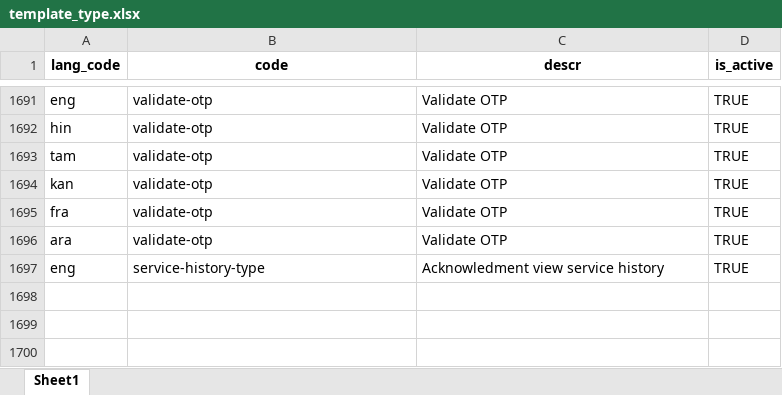
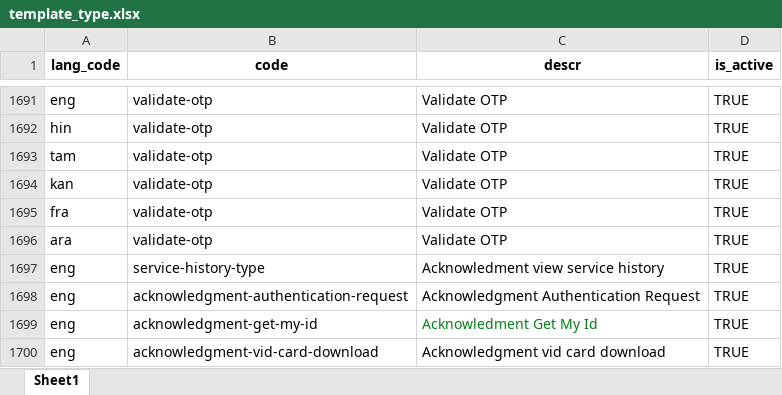
Before and after one commit to tf-nira/mosip-data_bkp, an Excel workbook: mosip_master/xlsx/template_type.xlsx, sheet Sheet1, drawn as a sheet; only a part is shown, gaps mark what is left out; values as stored, in another font and other column widths than the file's, no borders; the diff names each change by its address in the sheet, - before the commit and + after, or states it on an @@ line.

```diff
--- a/mosip_master/xlsx/template_type.xlsx (sheet Sheet1)
+++ b/mosip_master/xlsx/template_type.xlsx (sheet Sheet1)
+row 1698: eng | acknowledgment-authentication-request | Acknowledgment Authentication Request | TRUE
+row 1699: eng | acknowledgment-get-my-id | Acknowledment Get My Id | TRUE
+row 1700: eng | acknowledgment-vid-card-download | Acknowledgment vid card download | TRUE
```
Also changed, not shown: mosip_master/xlsx/template.xlsx.
